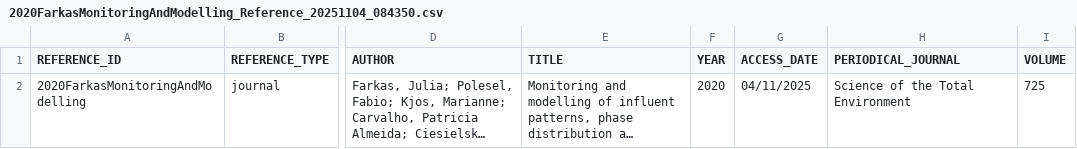
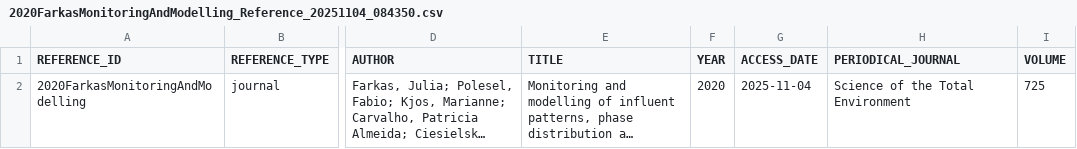
Before and after one commit to sawelch-NIVA/EXPECT_AEP_R_Project, a CSV file: data/raw/LR_extractions/unzipped/2020FarkasMonitoringAndModelling_Reference_20251104_084350.csv, drawn as a sheet; only a part is shown, gaps mark what is left out; long unchanged cells end in …; the diff names each change by its address in the sheet, - before the commit and + after, or states it on an @@ line.

```diff
--- a/data/raw/LR_extractions/unzipped/2020FarkasMonitoringAndModelling_Reference_20251104_084350.csv
+++ b/data/raw/LR_extractions/unzipped/2020FarkasMonitoringAndModelling_Reference_20251104_084350.csv
-G2 (ACCESS_DATE): 04/11/2025
+G2 (ACCESS_DATE): 2025-11-04
```
Also changed, not shown: data/raw/LR_extractions/unzipped/2018BrooksAnIntegrativeBiological_Reference_20251031_084903.csv, data/raw/LR_extractions/unzipped/2025PelkonenEnvironmentalImpactOf_Reference_20251104_092150.csv, 5 other files.
